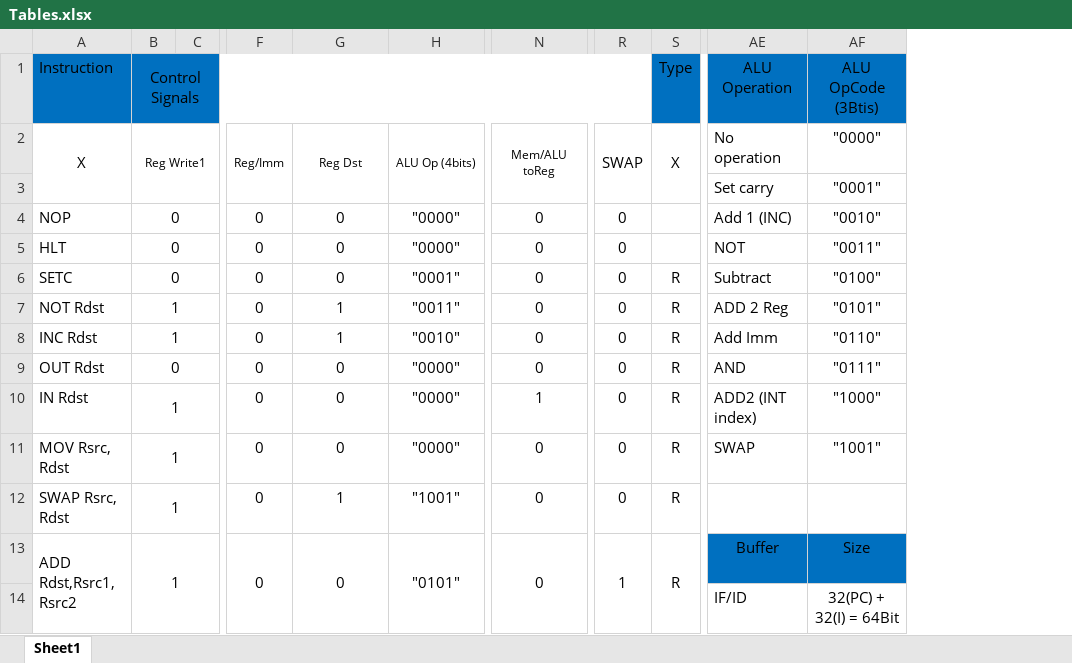
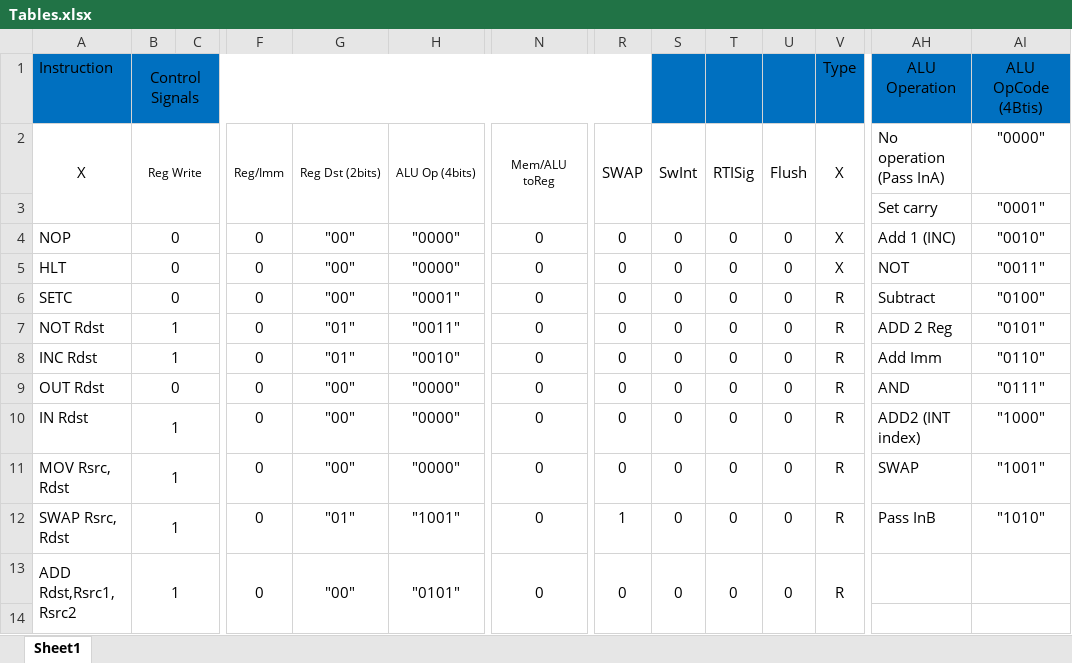
Before and after one commit to MostafaAshraf98/Architecture-Project, an Excel workbook: Tables.xlsx, sheet Sheet1, drawn as a sheet; only a part is shown, gaps mark what is left out; values as stored, in another font and other column widths than the file's, no borders; addresses are those after the commit; rows hold the shown columns only; the diff covers the shown part only; the diff names each change by its address in the sheet, - before the commit and + after, or states it on an @@ line.

```diff
--- a/Tables.xlsx (sheet Sheet1)
+++ b/Tables.xlsx (sheet Sheet1)
+column S, rows 2-13: SwInt |  | 0 | 0 | 0 | 0 | 0 | 0 | 0 | 0 | 0 | 0
+column T, rows 2-13: RTISig |  | 0 | 0 | 0 | 0 | 0 | 0 | 0 | 0 | 0 | 0
+column U, rows 2-13: Flush |  | 0 | 0 | 0 | 0 | 0 | 0 | 0 | 0 | 0 | 0
-AI1: ALU OpCode (3Btis)
+AI1: ALU OpCode (4Btis)
-B2: Reg Write1
+B2: Reg Write
-G2: Reg Dst
+G2: Reg Dst (2bits)
-AH2: No operation
+AH2: No operation (Pass InA)
-G4:G6: 0
+G4:G6: "00"
-V4:V5: (empty)
+V4:V5: X
-G7:G8: 1
+G7:G8: "01"
-G9:G11: 0
+G9:G11: "00"
-N10: 1
+N10: 0
-G12: 1
+G12: "01"
-R12: 0
+R12: 1
-AH12: (empty)
+AH12: Pass InB
-AI12: (empty)
+AI12: "1010"
-G13: 0
+G13: "00"
-R13: 1
+R13: 0
-AH13: Buffer
+AH13: (empty)
-AH13:AI13 fill: #0070C0
+AH13:AI13 fill: none
-AI13: Size
+AI13: (empty)
-row 14:  |  |  |  |  |  |  |  |  | IF/ID | 32(PC) + 32(I) = 64Bit
+row 14: (empty)
```
Also changed, not shown: 18 added rows, 15 removed rows, 5 edited cells and merged cells elsewhere in this sheet, 1 other file.
